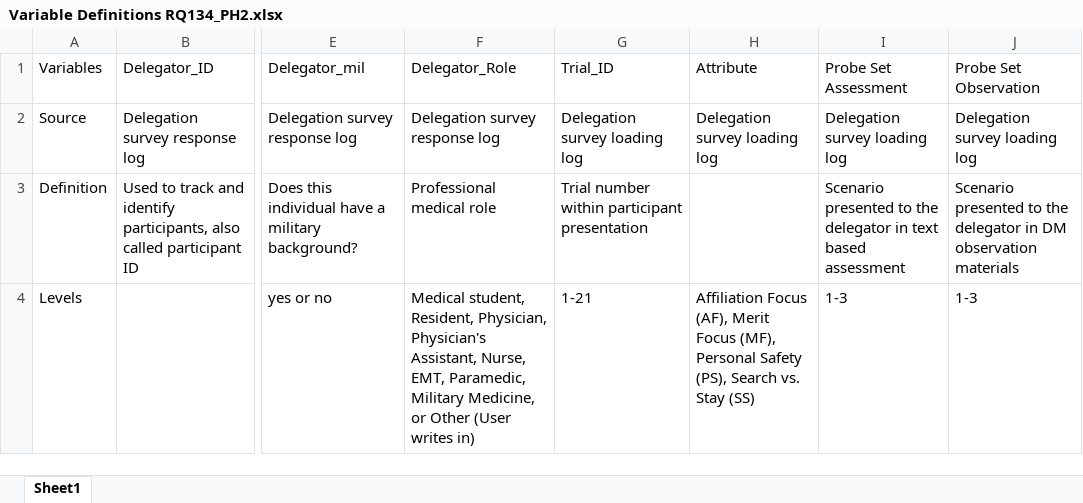
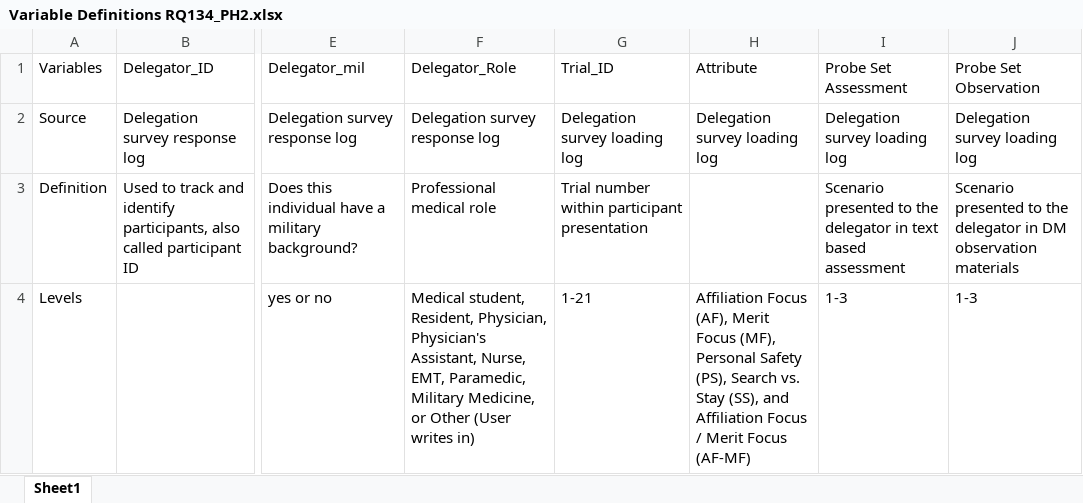
Before and after one commit to NextCenturyCorporation/itm-evaluation-dashboard, an Excel workbook: dashboard-ui/src/components/Research/variables/Variable Definitions RQ134_PH2.xlsx, sheet Sheet1, drawn as a sheet; only a part is shown, gaps mark what is left out; values as stored, in another font and other column widths than the file's, no borders; the diff names each change by its address in the sheet, - before the commit and + after, or states it on an @@ line.

Commit message:
attr def

```diff
--- a/dashboard-ui/src/components/Research/variables/Variable Definitions RQ134_PH2.xlsx (sheet Sheet1)
+++ b/dashboard-ui/src/components/Research/variables/Variable Definitions RQ134_PH2.xlsx (sheet Sheet1)
-H4: …vs. Stay (SS)
+H4: …vs. Stay (SS), and Affiliation Focus / Merit Focus (AF-MF)
```
